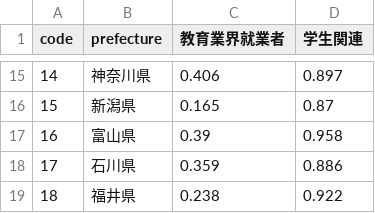
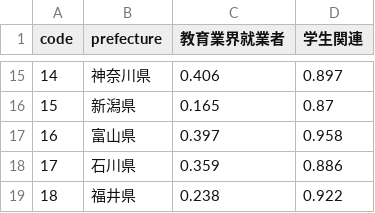
Before and after one commit to kyodo-official/gender-gap-index, a CSV file: result/2025/csv/ratio_教育.csv, drawn as a sheet; only a part is shown, gaps mark what is left out.

```diff
--- a/result/2025/csv/ratio_教育.csv
+++ b/result/2025/csv/ratio_教育.csv
@@ -16,3 +16,3 @@
 15,新潟県,0.165,0.87
-16,富山県,0.39,0.958
+16,富山県,0.397,0.958
 17,石川県,0.359,0.886
```
Also changed, not shown: data/2025/教育/教育業界就業者/【23】都道府県教育委員会事務局の管理職の男女比.csv, result/2025/csv/index.csv, 2 other files.
